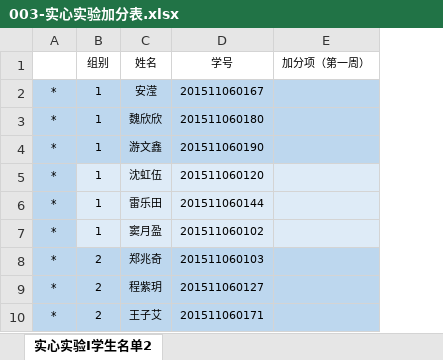
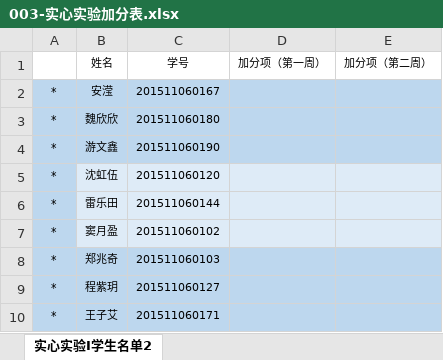
Before and after one commit to Apollnysus/Inquisit-Web-BNUPSY, an Excel workbook: 003-实心实验加分表.xlsx, sheet 实心实验I学生名单2, drawn as a sheet; only a part is shown; values as stored, in another font and other column widths than the file's, no borders; removed rows and columns are numbered as before the commit, all else as after; the diff names each change by its address in the sheet, - before the commit and + after, or states it on an @@ line.

```diff
--- a/003-实心实验加分表.xlsx (sheet 实心实验I学生名单2)
+++ b/003-实心实验加分表.xlsx (sheet 实心实验I学生名单2)
-column B (组别), rows 2-10: 1 | 1 | 1 | 1 | 1 | 1 | 2 | 2 | 2
+column E (加分项（第二周）), empty
```
Also changed, not shown: 4 other files.
